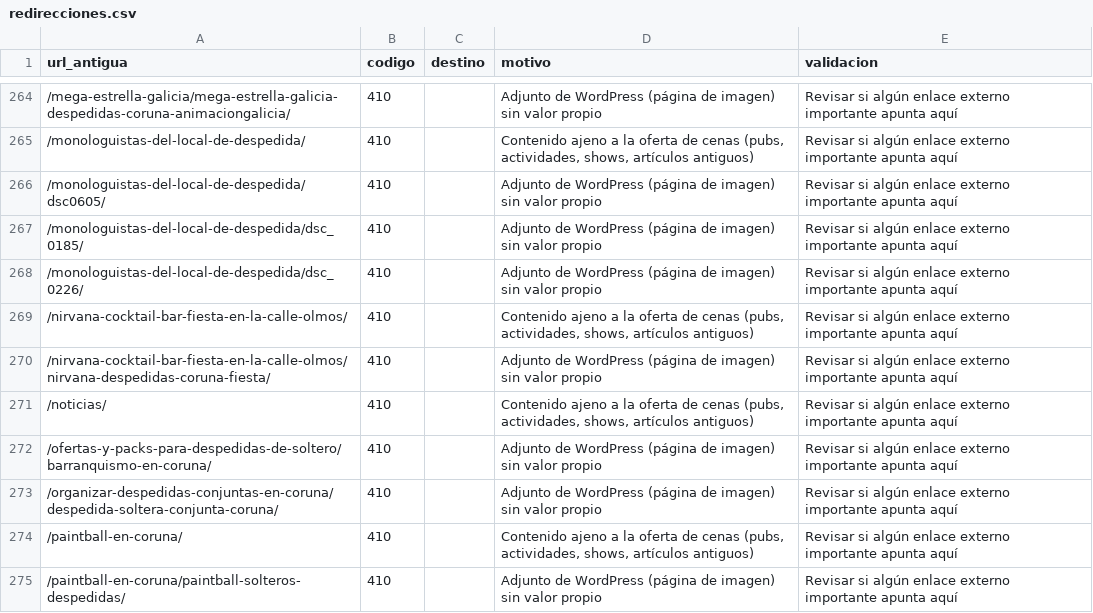
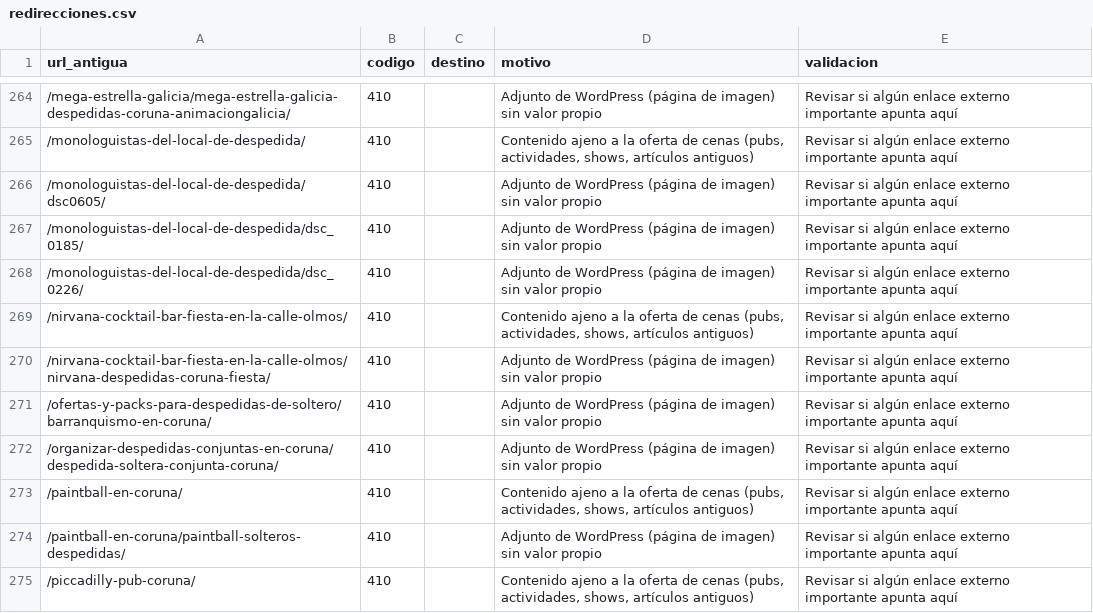
Before and after one commit to animaciongalicia/localcenasbailecoruna, a CSV file: docs/redirecciones.csv, drawn as a sheet; only a part is shown, gaps mark what is left out; the shorter side is filled out with more unchanged rows.

```diff
--- a/docs/redirecciones.csv
+++ b/docs/redirecciones.csv
@@ -270,3 +270,2 @@ url_antigua,codigo,destino,motivo,validacion
 /nirvana-cocktail-bar-fiesta-en-la-calle-olmos/nirvana-despedidas-coruna-fiesta/,410,,Adjunto de WordPress (página de imagen) sin valor propio,Revisar si algún enlace externo importante apunta aquí
-/noticias/,410,,"Contenido ajeno a la oferta de cenas (pubs, actividades, shows, artículos antiguos)",Revisar si algún enlace externo importante apunta aquí
 /ofertas-y-packs-para-despedidas-de-soltero/barranquismo-en-coruna/,410,,Adjunto de WordPress (página de imagen) sin valor propio,Revisar si algún enlace externo importante apunta aquí
```
Also changed, not shown: 26 other files.
